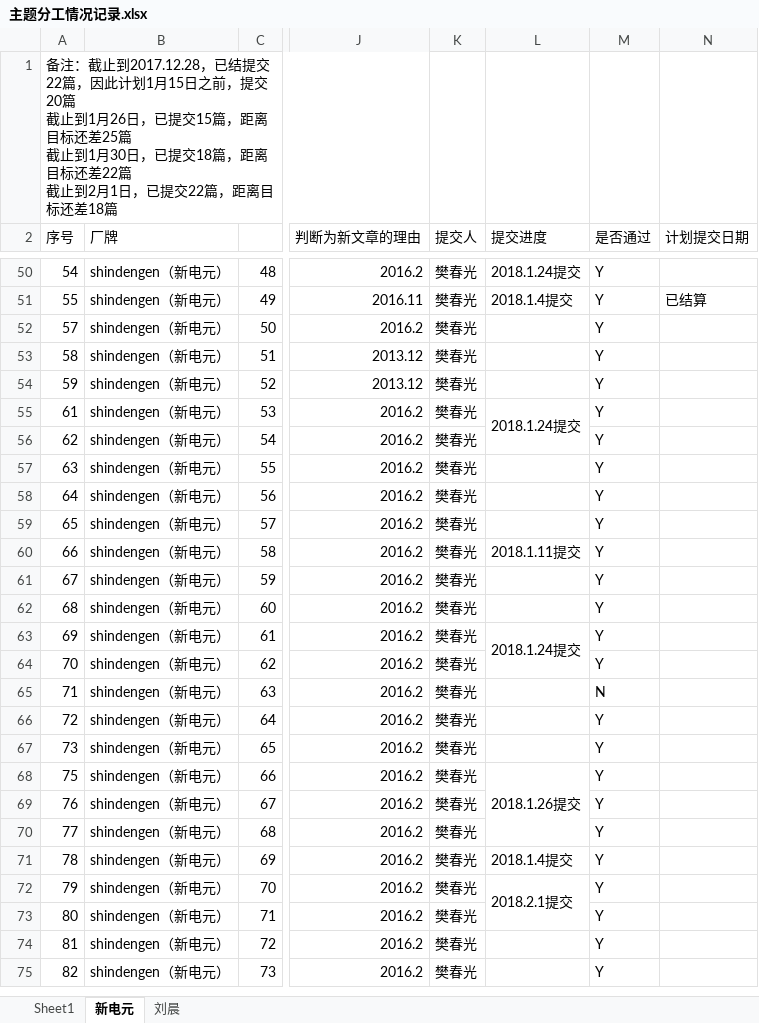
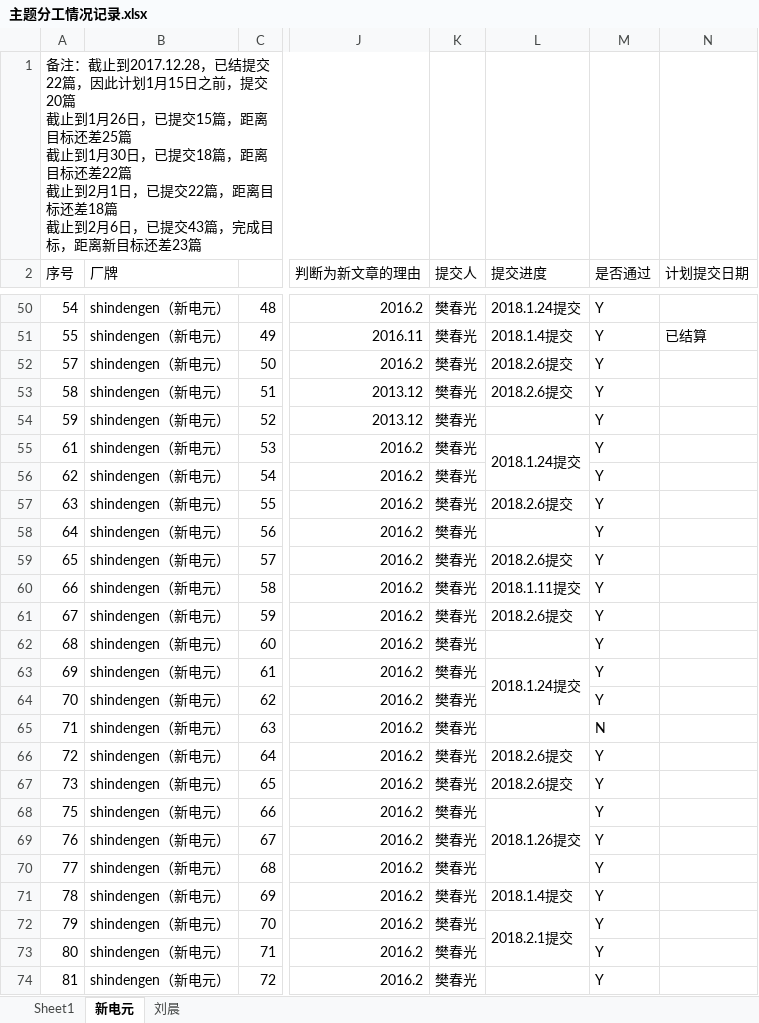
Before and after one commit to chunguangCG/shiqiang, an Excel workbook: 主题分工情况记录.xlsx, sheet 新电元, drawn as a sheet; only a part is shown, gaps mark what is left out; the shorter side is filled out with more unchanged rows; values as stored, in another font and other column widths than the file's, no cell formats; ↵ is a line break in a cell; the diff covers the shown part only; the diff names each change by its address in the sheet, - before the commit and + after, or states it on an @@ line.

```diff
--- a/主题分工情况记录.xlsx (sheet 新电元)
+++ b/主题分工情况记录.xlsx (sheet 新电元)
-A1 (序号): …还差18篇
+A1 (序号): …还差18篇 ↵ 截止到2月6日，已提交43篇，完成目标，距离新目标还差23篇
-L52:L53 (提交进度): (empty)
+L52:L53 (提交进度): 2018.2.6提交
-L57 (提交进度): (empty)
+L57 (提交进度): 2018.2.6提交
-L59 (提交进度): (empty)
+L59 (提交进度): 2018.2.6提交
-L61 (提交进度): (empty)
+L61 (提交进度): 2018.2.6提交
-L66:L67 (提交进度): (empty)
+L66:L67 (提交进度): 2018.2.6提交
```
Also changed, not shown: 14 edited cells elsewhere in this sheet, sheet 刘晨, cell formats.
